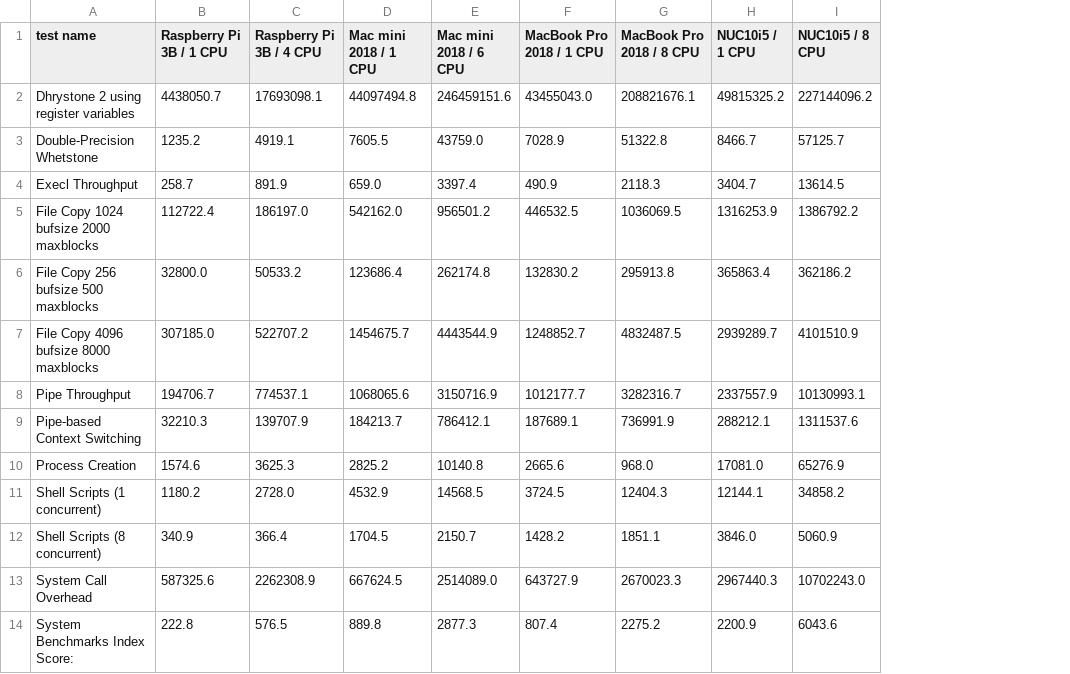
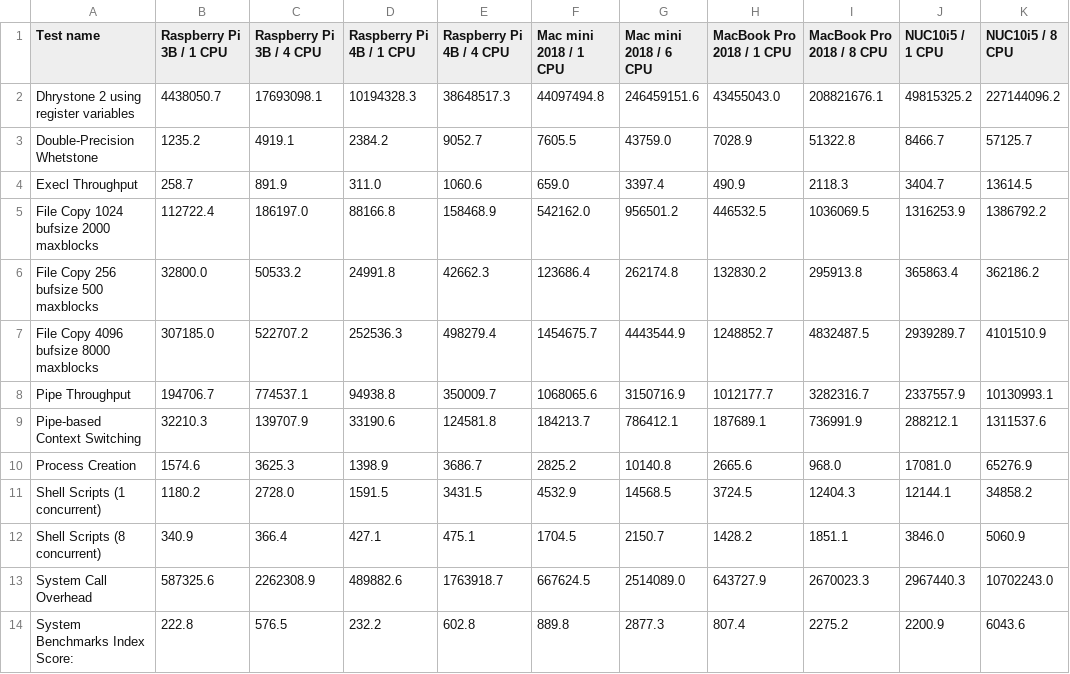
Before and after one commit to kose/benchmark-UnixBench, a CSV file: UnixBench.csv, drawn as a sheet; the diff names each change by its address in the sheet, - before the commit and + after, or states it on an @@ line.

Commit message:
add Raspberry Pi 4B

```diff
--- a/UnixBench.csv
+++ b/UnixBench.csv
+column D (Raspberry Pi 4B / 1 CPU), rows 2-14: 10194328.3 | 2384.2 | 311.0 | 88166.8 | 24991.8 | 252536.3 | 94938.8 | 33190.6 | 1398.9 | 1591.5 | 427.1 | 489882.6 | 232.2
+column E (Raspberry Pi 4B / 4 CPU), rows 2-14: 38648517.3 | 9052.7 | 1060.6 | 158468.9 | 42662.3 | 498279.4 | 350009.7 | 124581.8 | 3686.7 | 3431.5 | 475.1 | 1763918.7 | 602.8
-A1: test name
+A1: Test name
```
Also changed, not shown: 16 other files.
